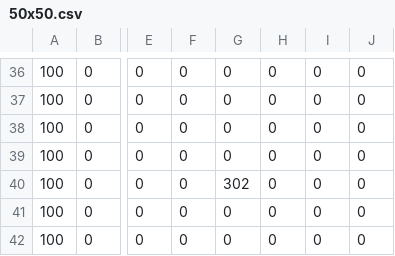
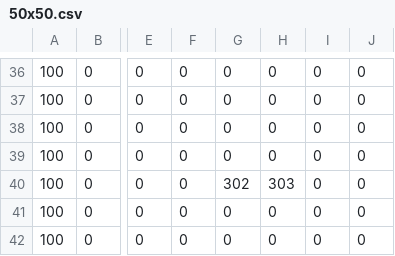
Before and after one commit to Avora-bit/SP3_2Dgame, a CSV file: App/Maps/50x50.csv, drawn as a sheet; only a part is shown, gaps mark what is left out; the diff names each change by its address in the sheet, - before the commit and + after, or states it on an @@ line.

```diff
--- a/App/Maps/50x50.csv
+++ b/App/Maps/50x50.csv
-H40: 0
+H40: 303
```
Also changed, not shown: 15 other files.
